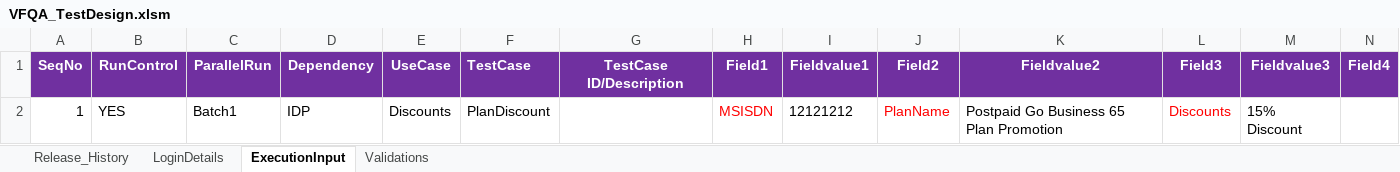
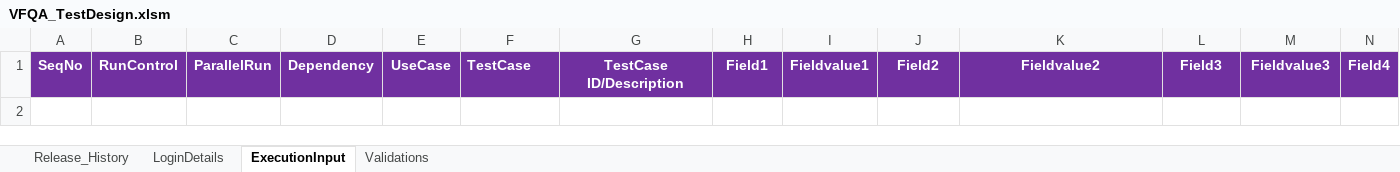
Before and after one commit to VFQA/VFQA_Business, an Excel workbook: Directory/VFQA_TestDesign.xlsm, sheet ExecutionInput, drawn as a sheet; only a part is shown; values as stored, in another font and other column widths than the file's, no borders; charts and pictures not drawn; rows hold the shown columns only; the diff names each change by its address in the sheet, - before the commit and + after, or states it on an @@ line.

```diff
--- a/Directory/VFQA_TestDesign.xlsm (sheet ExecutionInput)
+++ b/Directory/VFQA_TestDesign.xlsm (sheet ExecutionInput)
-row 2: 1 | YES | Batch1 | IDP | Discounts | PlanDiscount |  | MSISDN | 12121212 | PlanName | Postpaid Go Business 65 Plan Promotion | Discounts | 15% Discount
```
Also changed, not shown: sheet LoginDetails, sheet Validations, Framework/Storage/ObjectRepository.xlsx, 1 other file.
